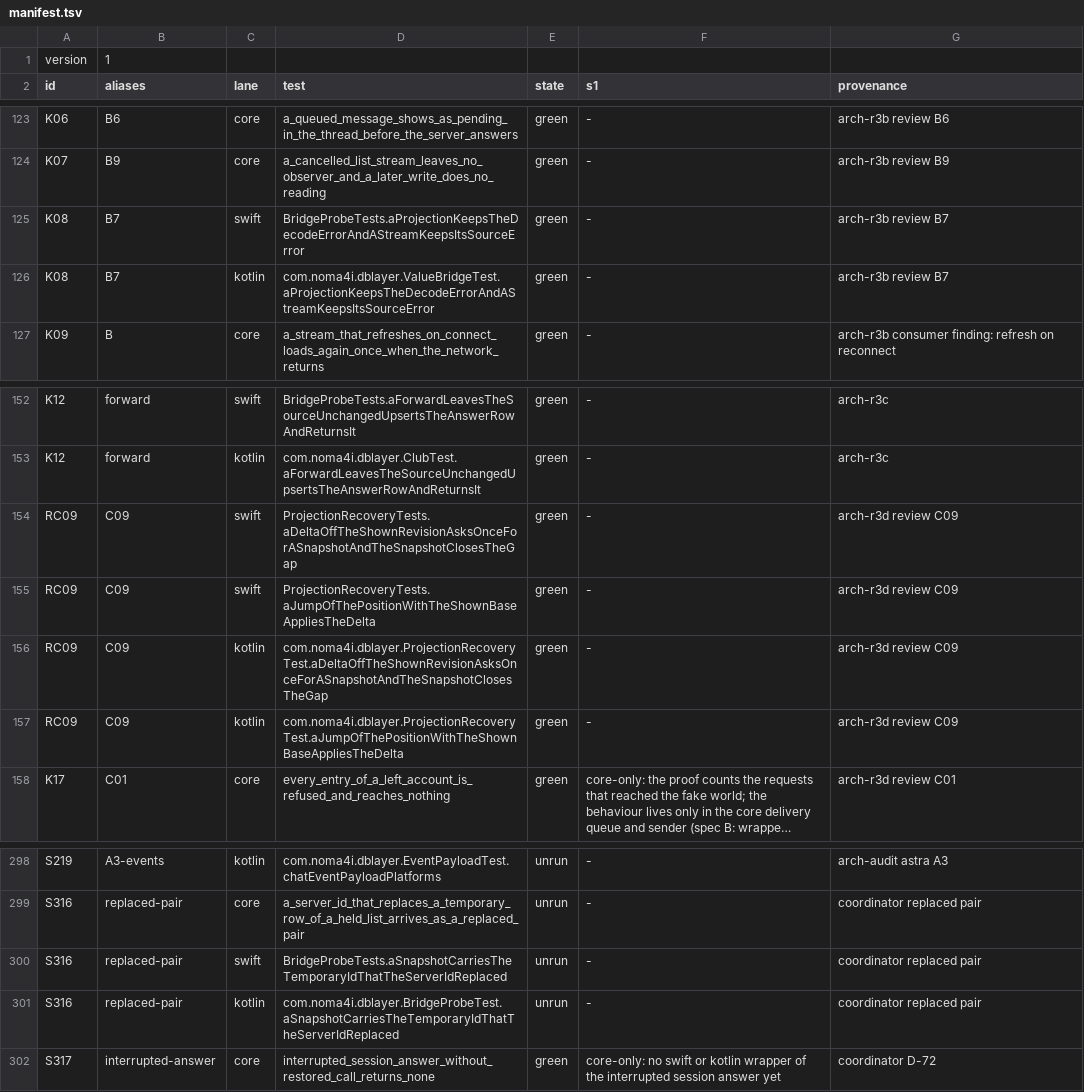
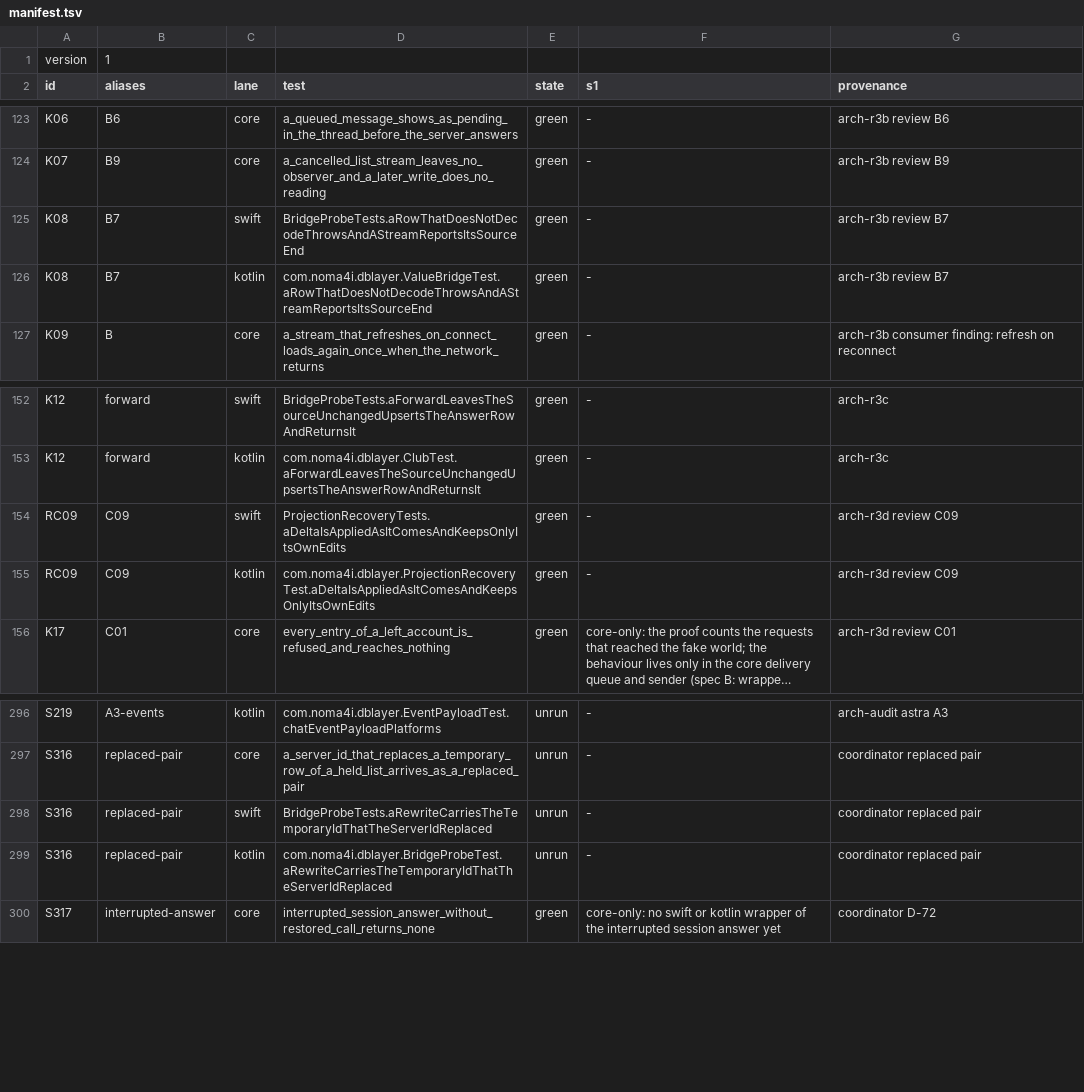
Before and after one commit to noma4i/dblayer, a TSV file: core/src/ffi/selftest/manifest.tsv, drawn as a sheet; only a part is shown, gaps mark what is left out; long unchanged cells end in …; removed rows and columns are numbered as before the commit, all else as after; the diff names each change by its address in the sheet, - before the commit and + after, or states it on an @@ line.

Commit message:
Carry the temporary id on the rewrite edit

```diff
--- a/core/src/ffi/selftest/manifest.tsv
+++ b/core/src/ffi/selftest/manifest.tsv
-D125 (test): BridgeProbeTests.aProjectionKeepsTheDecodeErrorAndAStreamKeepsItsSourceError
+D125 (test): BridgeProbeTests.aRowThatDoesNotDecodeThrowsAndAStreamReportsItsSourceEnd
-D126 (test): com.noma4i.dblayer.ValueBridgeTest.aProjectionKeepsTheDecodeErrorAndAStreamKeepsItsSourceError
+D126 (test): com.noma4i.dblayer.ValueBridgeTest.aRowThatDoesNotDecodeThrowsAndAStreamReportsItsSourceEnd
-D154 (test): ProjectionRecoveryTests.aDeltaOffTheShownRevisionAsksOnceForASnapshotAndTheSnapshotClosesTheGap
+D154 (test): ProjectionRecoveryTests.aDeltaIsAppliedAsItComesAndKeepsOnlyItsOwnEdits
-row 155: RC09 | C09 | swift | ProjectionRecoveryTests.aJumpOfThePositionWithTheShownBaseAppliesTheDelta | green | - | arch-r3d review C09
-row 156: RC09 | C09 | kotlin | com.noma4i.dblayer.ProjectionRecoveryTest.aDeltaOffTheShownRevisionAsksOnceForASnapshotAndTheSnapshotClosesTheGap | green | - | arch-r3d review C09
-D155 (test): com.noma4i.dblayer.ProjectionRecoveryTest.aJumpOfThePositionWithTheShownBaseAppliesTheDelta
+D155 (test): com.noma4i.dblayer.ProjectionRecoveryTest.aDeltaIsAppliedAsItComesAndKeepsOnlyItsOwnEdits
-D298 (test): BridgeProbeTests.aSnapshotCarriesTheTemporaryIdThatTheServerIdReplaced
+D298 (test): BridgeProbeTests.aRewriteCarriesTheTemporaryIdThatTheServerIdReplaced
-D299 (test): com.noma4i.dblayer.BridgeProbeTest.aSnapshotCarriesTheTemporaryIdThatTheServerIdReplaced
+D299 (test): com.noma4i.dblayer.BridgeProbeTest.aRewriteCarriesTheTemporaryIdThatTheServerIdReplaced
```
Also changed, not shown: 8 other files.
